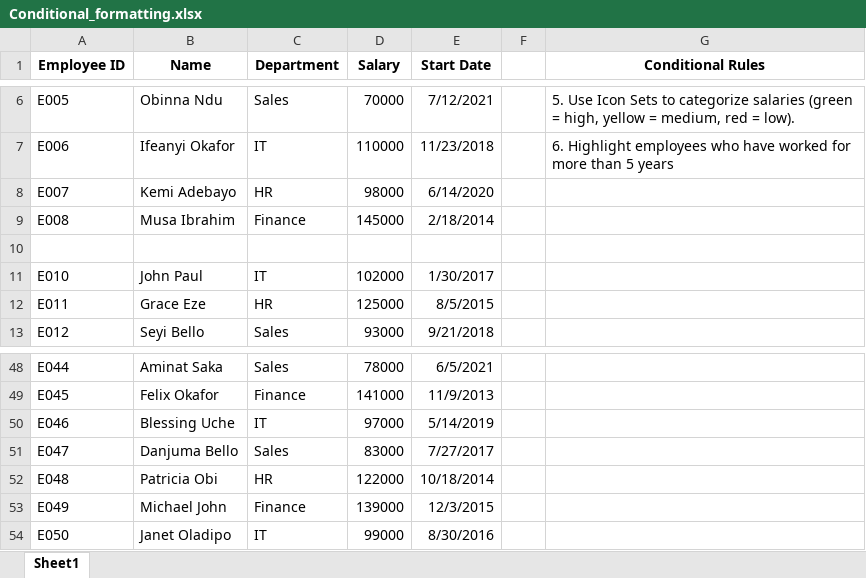
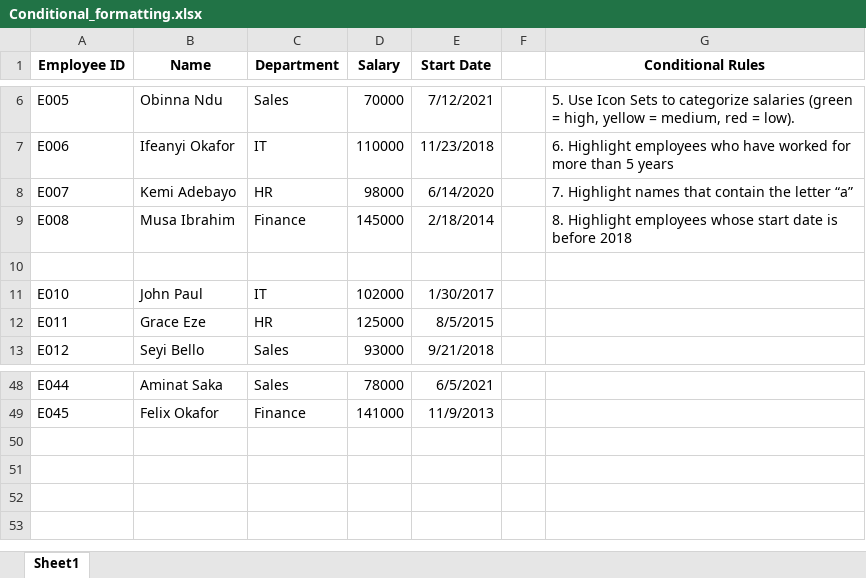
Before and after one commit to HerryTech/Excel-from-scratch, an Excel workbook: stage_1/Conditional_Formatting/Conditional_formatting.xlsx, sheet Sheet1, drawn as a sheet; only a part is shown, gaps mark what is left out; values as stored, in another font and other column widths than the file's, no borders; conditional formats not drawn; the diff names each change by its address in the sheet, - before the commit and + after, or states it on an @@ line.

Commit message:
Update file

```diff
--- a/stage_1/Conditional_Formatting/Conditional_formatting.xlsx (sheet Sheet1)
+++ b/stage_1/Conditional_Formatting/Conditional_formatting.xlsx (sheet Sheet1)
-G8 (Conditional Rules): (empty)
+G8 (Conditional Rules): 7. Highlight names that contain the letter “a”
-G9 (Conditional Rules): (empty)
+G9 (Conditional Rules): 8. Highlight employees whose start date is before 2018
-row 50: E046 | Blessing Uche | IT | 97000 | 5/14/2019
-row 51: E047 | Danjuma Bello | Sales | 83000 | 7/27/2017
-row 52: E048 | Patricia Obi | HR | 122000 | 10/18/2014
-row 53: E049 | Michael John | Finance | 139000 | 12/3/2015
-row 54: E050 | Janet Oladipo | IT | 99000 | 8/30/2016
```
